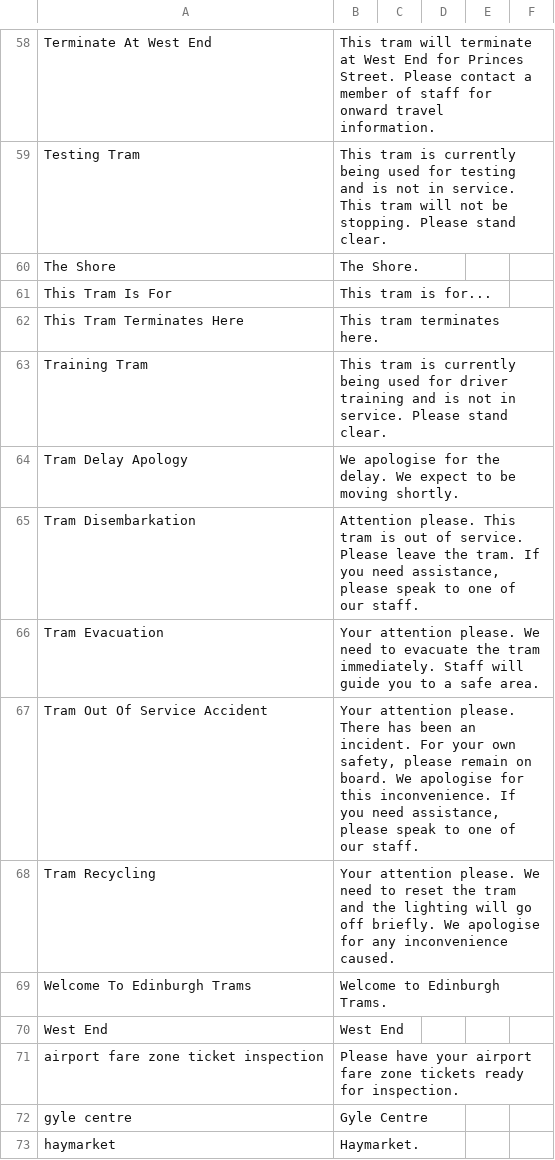
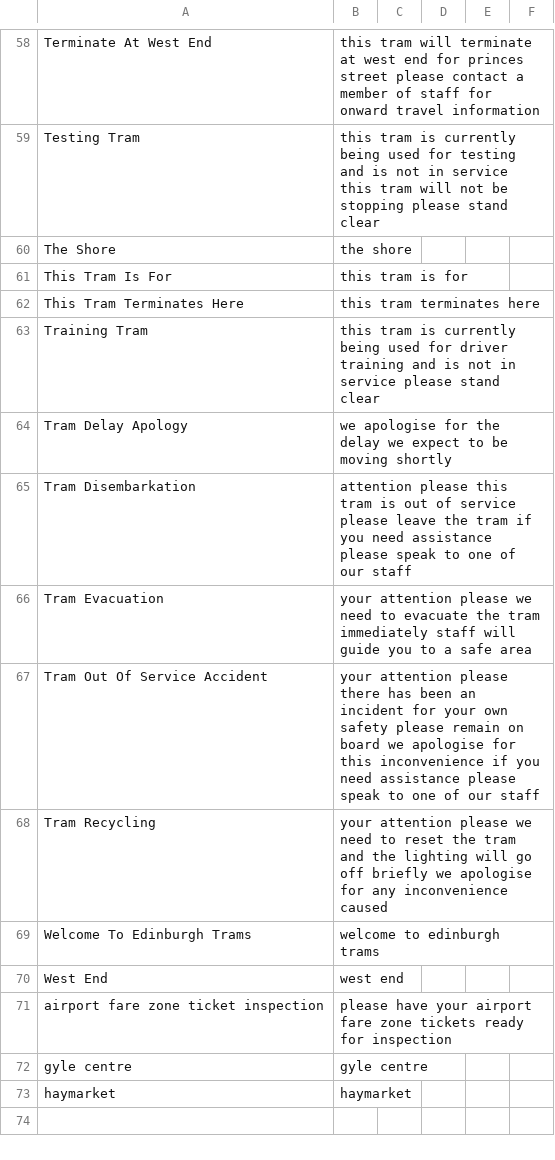
Before and after one commit to theashleygirl/edinburgh-trams, a CSV file: Transcripts/Snippets_transcriptions.csv, drawn as a sheet; only a part is shown, gaps mark what is left out; the diff covers the shown part only; the diff names each change by its address in the sheet, - before the commit and + after, or states it on an @@ line.

```diff
--- a/Transcripts/Snippets_transcriptions.csv
+++ b/Transcripts/Snippets_transcriptions.csv
-B58: This tram will terminate at West End for Princes Street. Please contact a member of staff for onward travel information.
+B58: this tram will terminate at west end for princes street please contact a member of staff for onward travel information
-B59: This tram is currently being used for testing and is not in service. This tram will not be stopping. Please stand clear.
+B59: this tram is currently being used for testing and is not in service this tram will not be stopping please stand clear
-B60: The Shore.
+B60: the shore
-B61: This tram is for...
+B61: this tram is for
-B62: This tram terminates here.
+B62: this tram terminates here
-B63: This tram is currently being used for driver training and is not in service. Please stand clear.
+B63: this tram is currently being used for driver training and is not in service please stand clear
-B64: We apologise for the delay. We expect to be moving shortly.
+B64: we apologise for the delay we expect to be moving shortly
-B65: Attention please. This tram is out of service. Please leave the tram. If you need assistance, please speak to one of our staff.
+B65: attention please this tram is out of service please leave the tram if you need assistance please speak to one of our staff
-B66: Your attention please. We need to evacuate the tram immediately. Staff will guide you to a safe area.
+B66: your attention please we need to evacuate the tram immediately staff will guide you to a safe area
-B67: Your attention please. There has been an incident. For your own safety, please remain on board. We apologise for this inconvenience. If you need assistance, please speak to one of our staff.
+B67: your attention please there has been an incident for your own safety please remain on board we apologise for this inconvenience if you need assistance please speak to one of our staff
-B68: Your attention please. We need to reset the tram and the lighting will go off briefly. We apologise for any inconvenience caused.
+B68: your attention please we need to reset the tram and the lighting will go off briefly we apologise for any inconvenience caused
-B69: Welcome to Edinburgh Trams.
+B69: welcome to edinburgh trams
-B70: West End
+B70: west end
-B71: Please have your airport fare zone tickets ready for inspection.
+B71: please have your airport fare zone tickets ready for inspection
-B72: Gyle Centre
+B72: gyle centre
-B73: Haymarket.
+B73: haymarket
```
Also changed, not shown: 56 edited cells elsewhere in this file.
